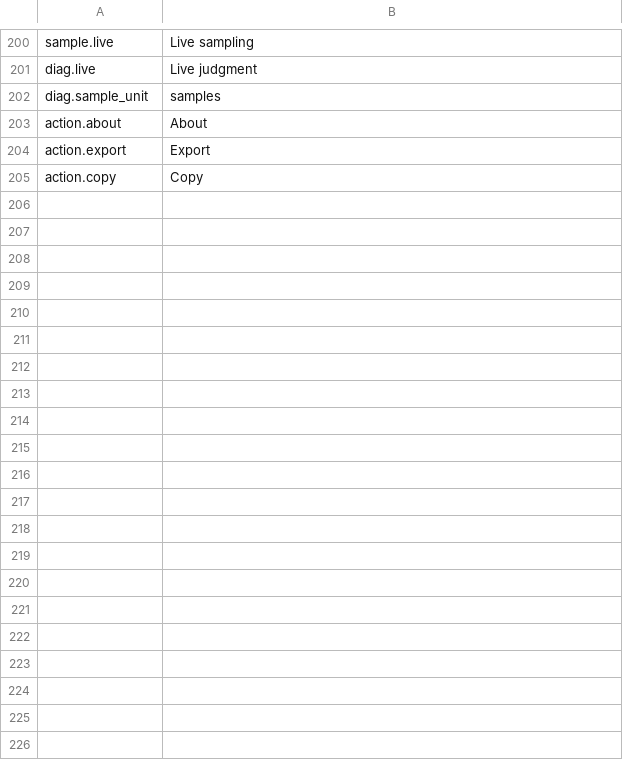
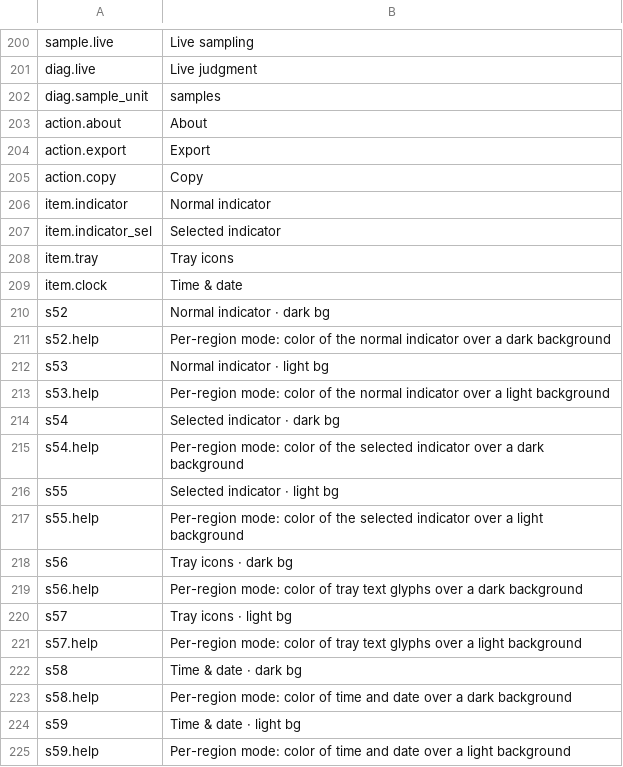
Before and after one commit to Yi-One1/ShadeBar, a TSV file: resources/lang/en-US.tsv, drawn as a sheet; only a part is shown, gaps mark what is left out; the diff covers the shown part only; the diff names each change by its address in the sheet, - before the commit and + after, or states it on an @@ line.

```diff
--- a/resources/lang/en-US.tsv
+++ b/resources/lang/en-US.tsv
+row 206: item.indicator | Normal indicator
+row 207: item.indicator_sel | Selected indicator
+row 208: item.tray | Tray icons
+row 209: item.clock | Time & date
+row 210: s52 | Normal indicator · dark bg
+row 211: s52.help | Per-region mode: color of the normal indicator over a dark background
+row 212: s53 | Normal indicator · light bg
+row 213: s53.help | Per-region mode: color of the normal indicator over a light background
+row 214: s54 | Selected indicator · dark bg
+row 215: s54.help | Per-region mode: color of the selected indicator over a dark background
+row 216: s55 | Selected indicator · light bg
+row 217: s55.help | Per-region mode: color of the selected indicator over a light background
+row 218: s56 | Tray icons · dark bg
+row 219: s56.help | Per-region mode: color of tray text glyphs over a dark background
+row 220: s57 | Tray icons · light bg
+row 221: s57.help | Per-region mode: color of tray text glyphs over a light background
+row 222: s58 | Time & date · dark bg
+row 223: s58.help | Per-region mode: color of time and date over a dark background
+row 224: s59 | Time & date · light bg
+row 225: s59.help | Per-region mode: color of time and date over a light background
```
Also changed, not shown: 24 added rows elsewhere in this file, resources/lang/zh-CN.tsv, 5 other files.
